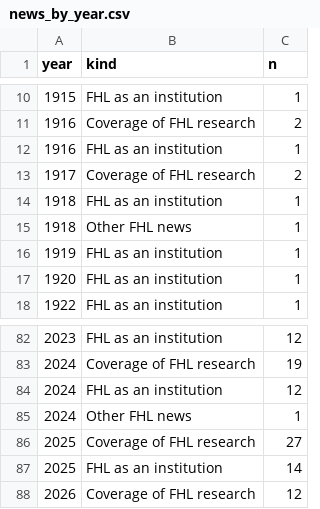
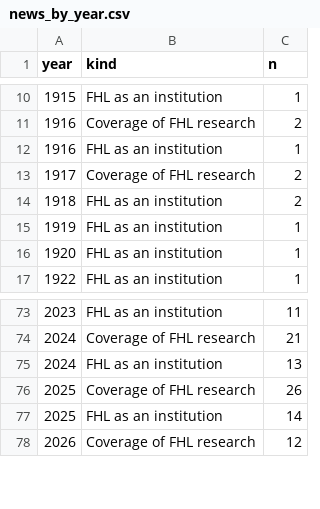
Before and after one commit to weertman/fhl-research-profile, a CSV file: data/news_by_year.csv, drawn as a sheet; only a part is shown, gaps mark what is left out; the diff covers the shown part only.

```diff
--- a/data/news_by_year.csv
+++ b/data/news_by_year.csv
@@ -13,4 +13,3 @@ year,kind,n
 1917,Coverage of FHL research,2
-1918,FHL as an institution,1
-1918,Other FHL news,1
+1918,FHL as an institution,2
 1919,FHL as an institution,1
@@ -82,6 +73,5 @@ year,kind,n
-2023,FHL as an institution,12
-2024,Coverage of FHL research,19
-2024,FHL as an institution,12
-2024,Other FHL news,1
-2025,Coverage of FHL research,27
+2023,FHL as an institution,11
+2024,Coverage of FHL research,21
+2024,FHL as an institution,13
+2025,Coverage of FHL research,26
 2025,FHL as an institution,14
```
Also changed, not shown: 2 added rows, 10 removed rows and 30 edited cells elsewhere in this file, data/agent_stages.csv, data/agents.csv, 33 other files.
